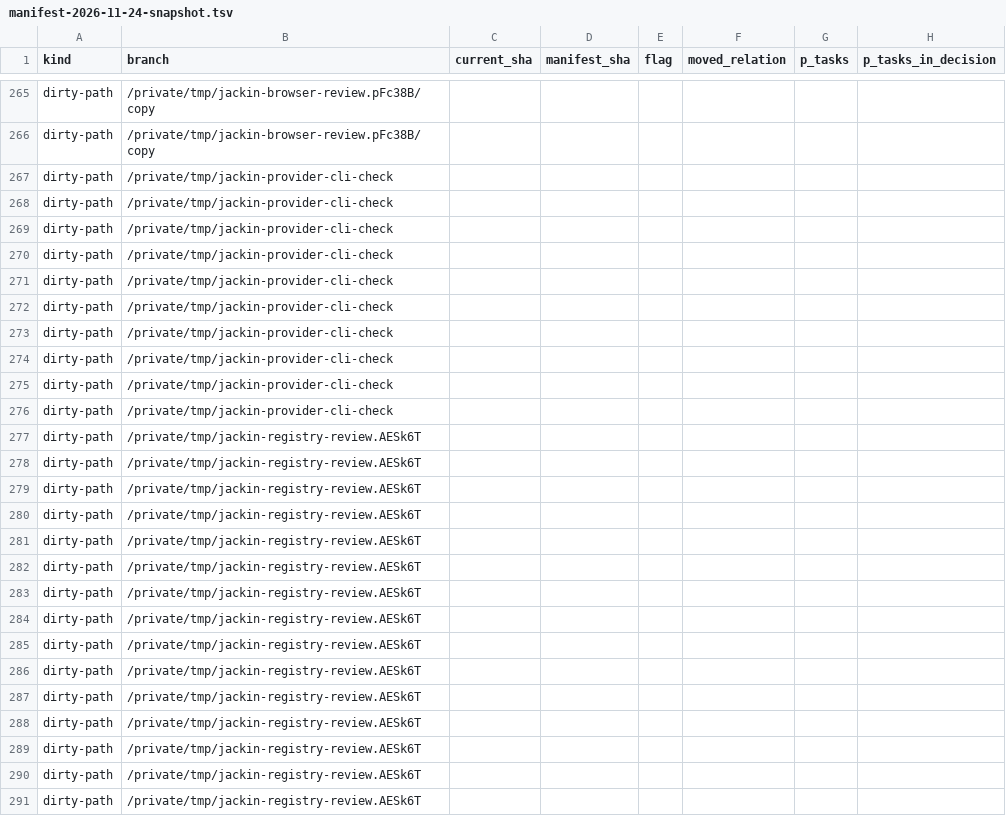
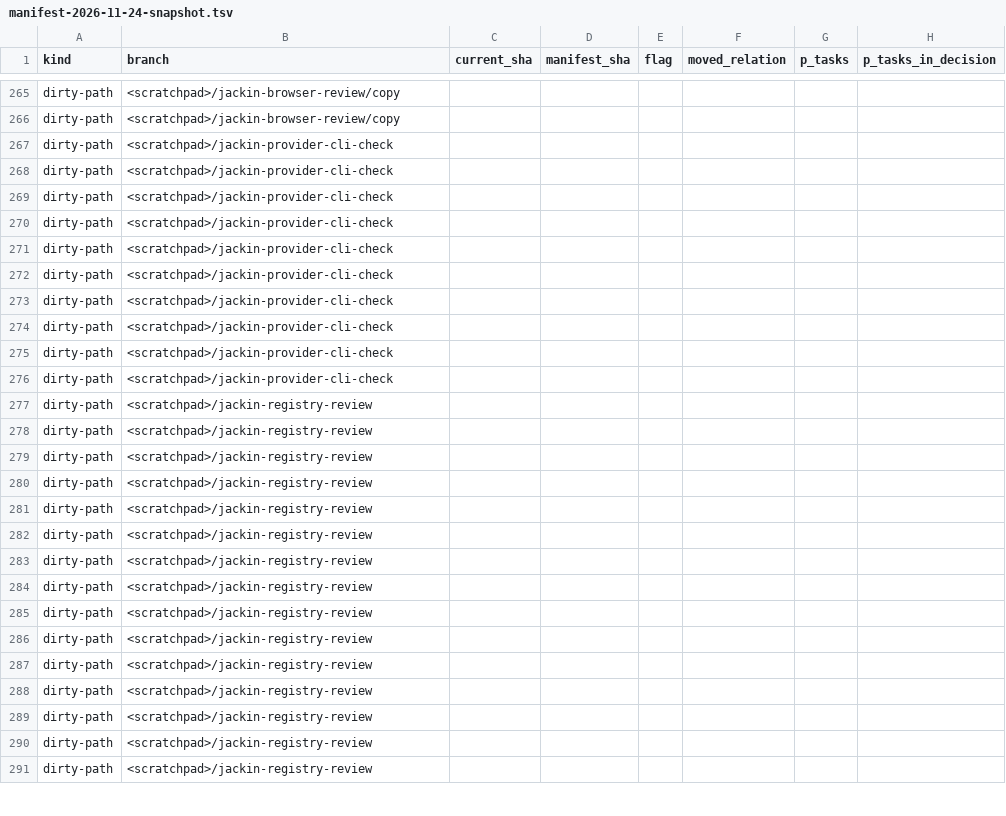
Before and after one commit to jackin-project/jackin, a TSV file: rewrite/reconciliation/branch-porting-2026-11-25/manifest-2026-11-24-snapshot.tsv, drawn as a sheet; only a part is shown, gaps mark what is left out; the diff covers the shown part only; the diff names each change by its address in the sheet, - before the commit and + after, or states it on an @@ line.

```diff
--- a/rewrite/reconciliation/branch-porting-2026-11-25/manifest-2026-11-24-snapshot.tsv
+++ b/rewrite/reconciliation/branch-porting-2026-11-25/manifest-2026-11-24-snapshot.tsv
-B265:B266 (branch): /private/tmp/jackin-browser-review.pFc38B/copy
+B265:B266 (branch): <scratchpad>/jackin-browser-review/copy
-B267:B276 (branch): /private/tmp/jackin-provider-cli-check
+B267:B276 (branch): <scratchpad>/jackin-provider-cli-check
-B277:B291 (branch): /private/tmp/jackin-registry-review.AESk6T
+B277:B291 (branch): <scratchpad>/jackin-registry-review
```
Also changed, not shown: 159 edited cells elsewhere in this file, 3 other files.
